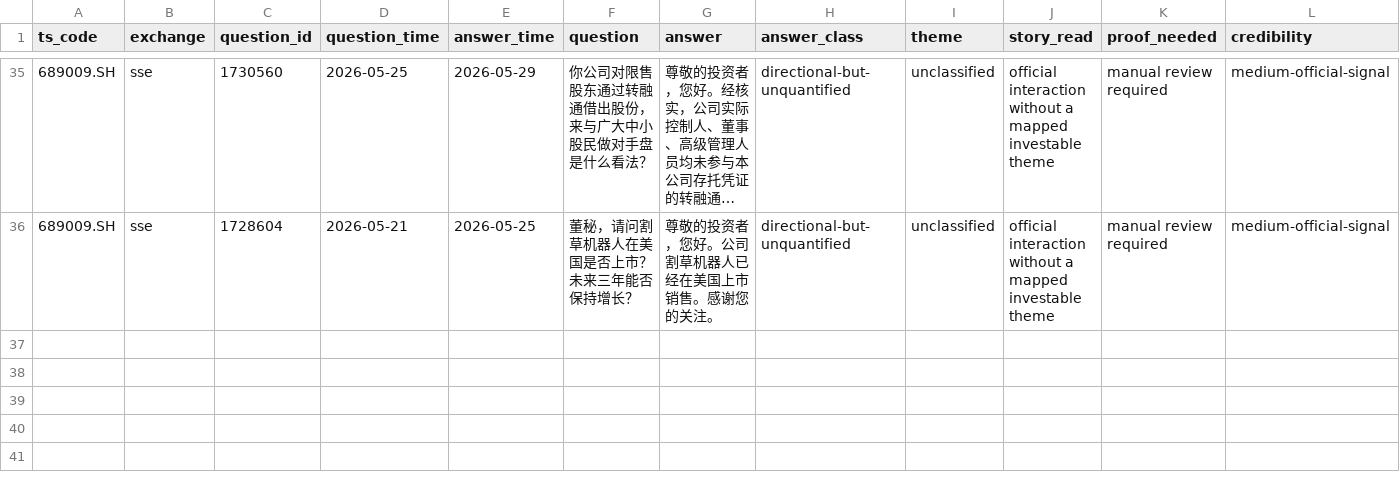
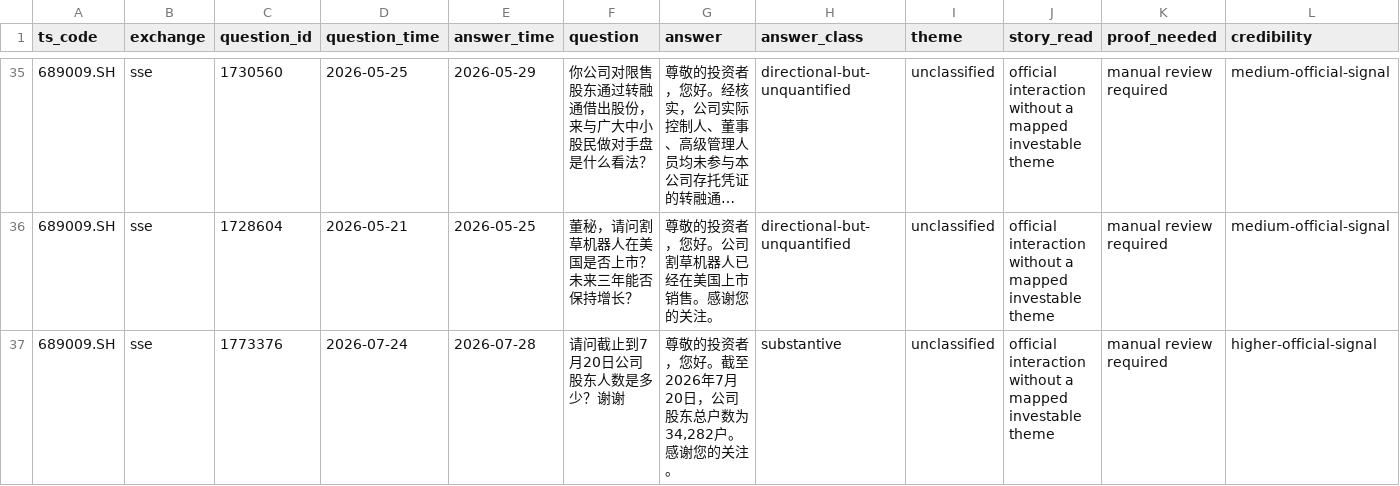
Before and after one commit to lonelyjoke/TradingAgents, a CSV file: data/cache/investor_interactions/689009_SH.csv, drawn as a sheet; only a part is shown, gaps mark what is left out; long unchanged cells end in …; rows hold the shown columns only; the diff names each change by its address in the sheet, - before the commit and + after, or states it on an @@ line.

```diff
--- a/data/cache/investor_interactions/689009_SH.csv
+++ b/data/cache/investor_interactions/689009_SH.csv
+row 37: 689009.SH | sse | 1773376 | 2026-07-24 | 2026-07-28 | 请问截止到7月20日公司股东人数是多少？谢谢 | 尊敬的投资者，您好。截至2026年7月20日，公司股东总户数为34,282户。感谢您的关注。 | substantive | unclassified | official interaction without a mapped investable theme | manual review required | higher-official-signal
```
Also changed, not shown: 11 other files.
